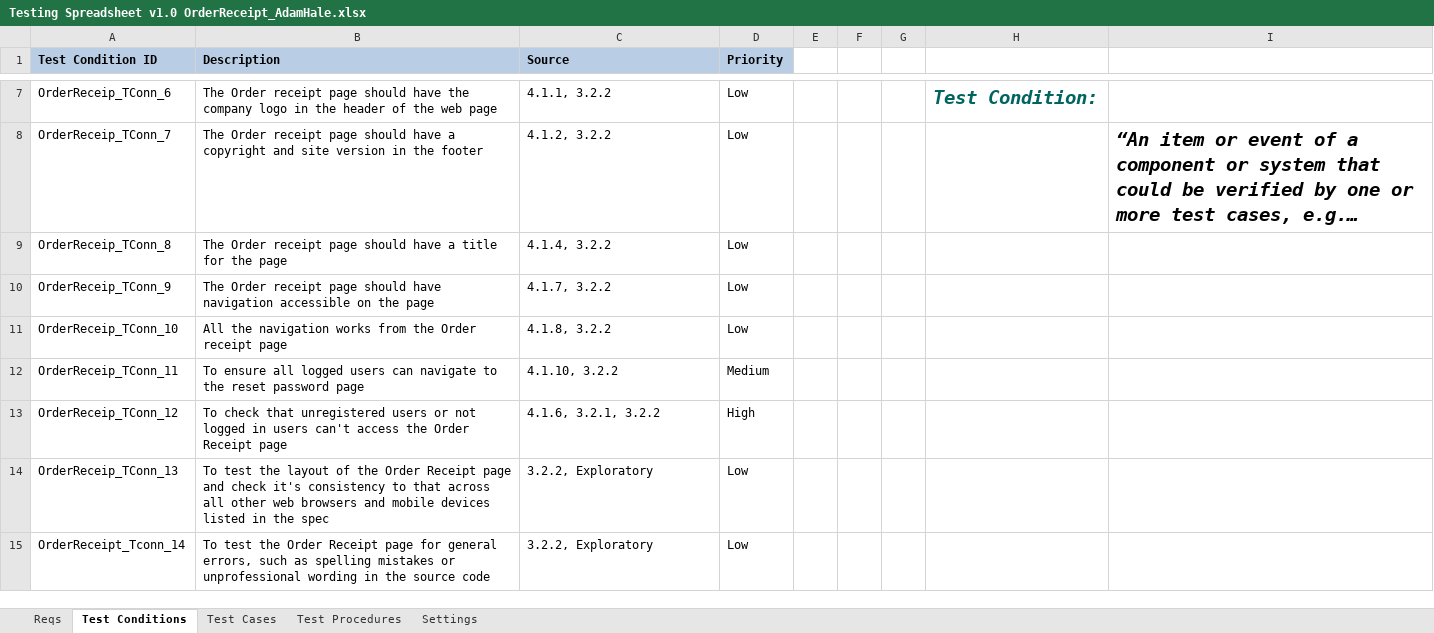
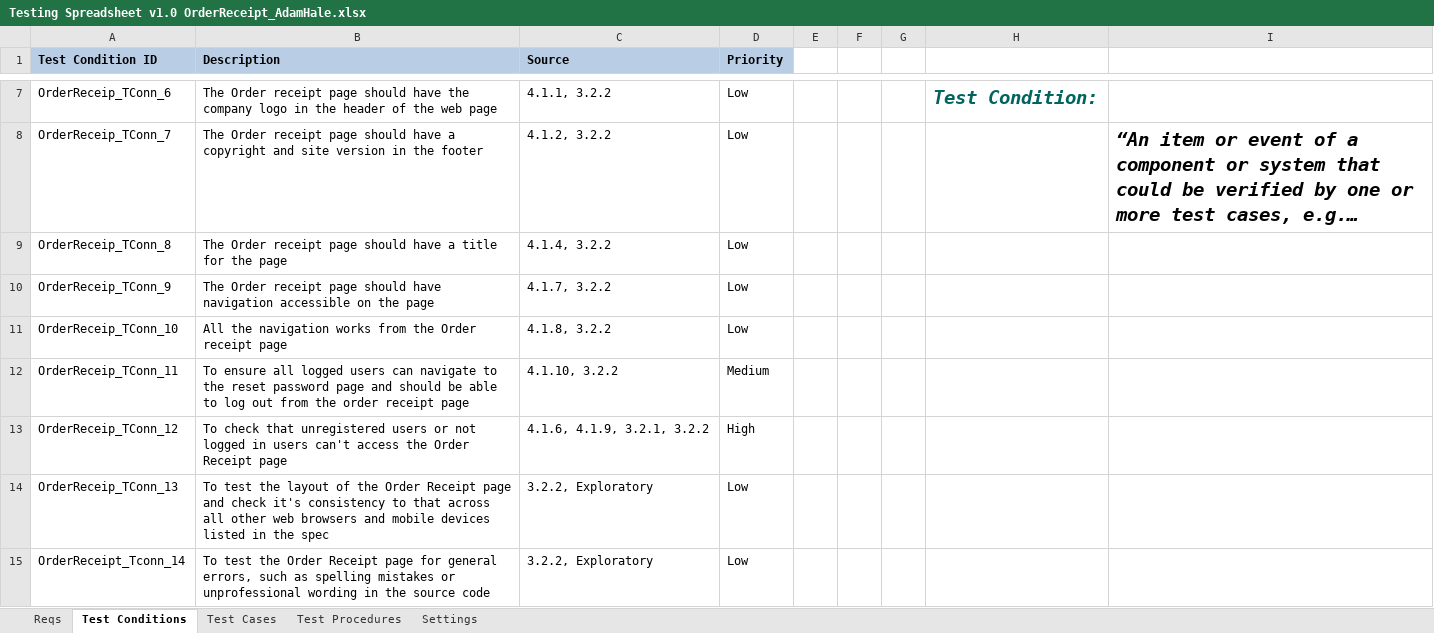
Before and after one commit to KevinOHare/Software-Testing-And-Verification, an Excel workbook: Testing Spreadsheet v1.0 OrderReceipt_AdamHale.xlsx, sheet Test Conditions, drawn as a sheet; only a part is shown, gaps mark what is left out; long unchanged cells end in …; values as stored, in another font and other column widths than the file's, no borders; the diff names each change by its address in the sheet, - before the commit and + after, or states it on an @@ line.

Commit message:
small change for changing graphs

```diff
--- a/Testing Spreadsheet v1.0 OrderReceipt_AdamHale.xlsx (sheet Test Conditions)
+++ b/Testing Spreadsheet v1.0 OrderReceipt_AdamHale.xlsx (sheet Test Conditions)
-B12 (Description): …password page
+B12 (Description): …password page and should be able to log out from the order receipt page
-C13 (Source): 4.1.6, 3.2.1, 3.2.2
+C13 (Source): 4.1.6, 4.1.9, 3.2.1, 3.2.2
```
Also changed, not shown: sheet Test Procedures, charts or pictures.
